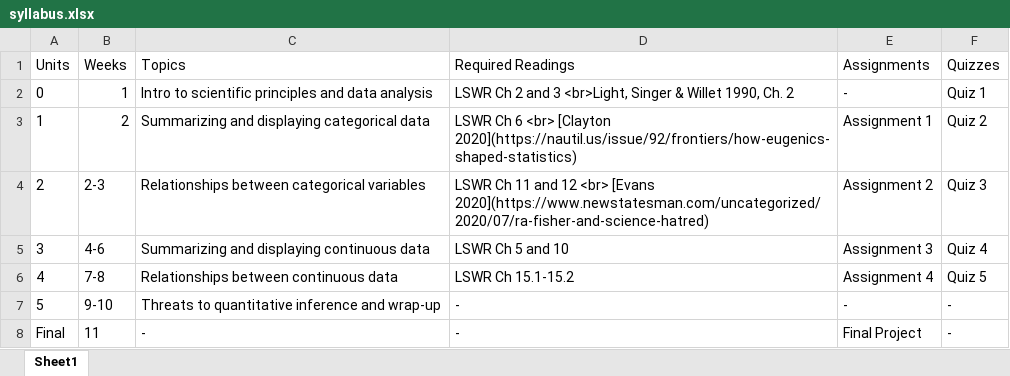
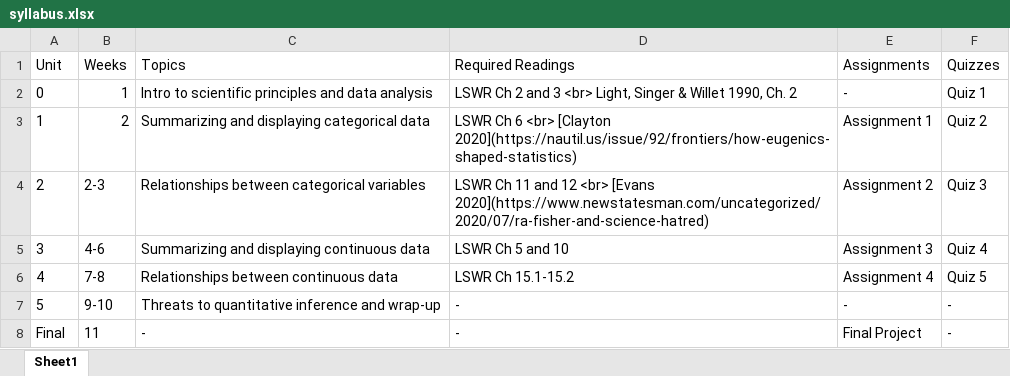
Before and after one commit to DavidDLiebowitz/EDUC641_24F, an Excel workbook: data/syllabus.xlsx, sheet Sheet1, drawn as a sheet; values as stored, in another font and other column widths than the file's, no borders; the diff names each change by its address in the sheet, - before the commit and + after, or states it on an @@ line.

```diff
--- a/data/syllabus.xlsx (sheet Sheet1)
+++ b/data/syllabus.xlsx (sheet Sheet1)
-A1: Units
+A1: Unit
-D2 (Required Readings): …and 3 <br>Light, Singer &…
+D2 (Required Readings): …and 3 <br> Light, Singer &…
```
Also changed, not shown: 6 other files.
